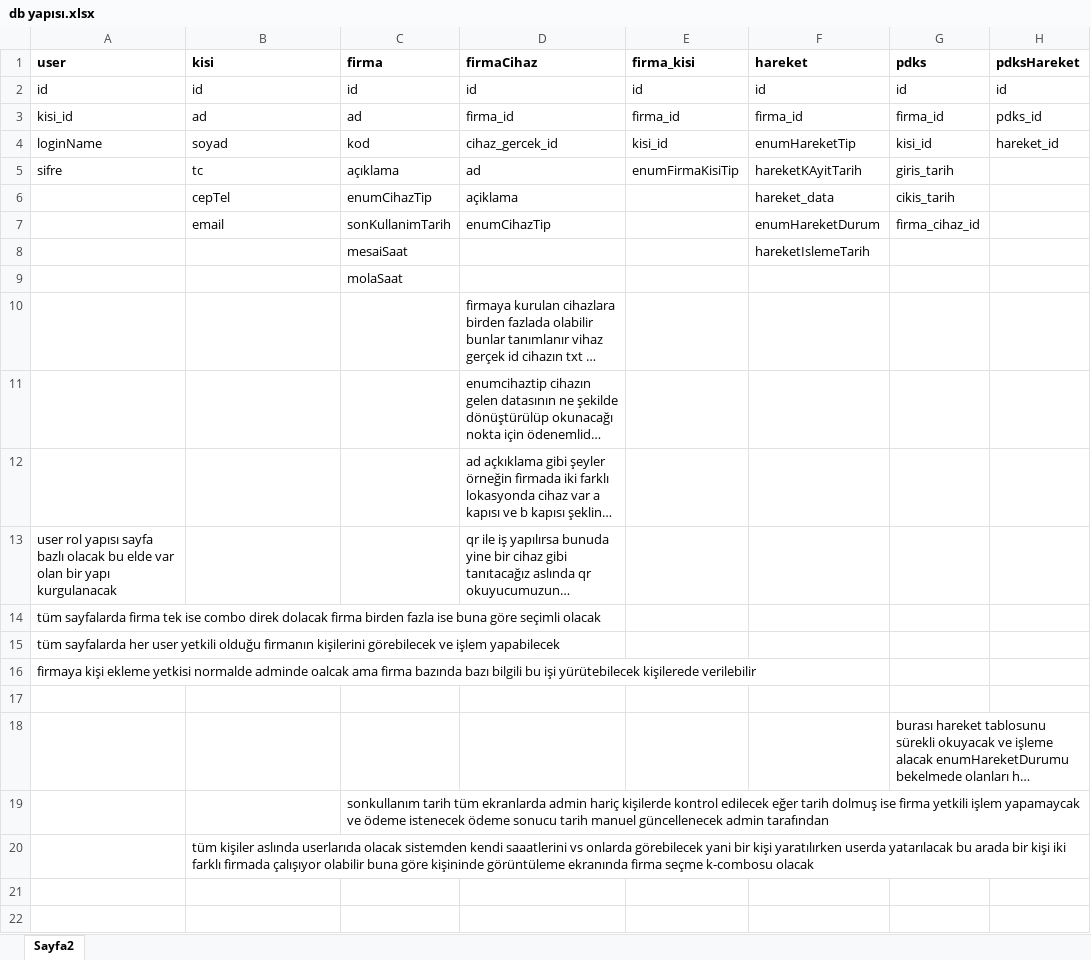
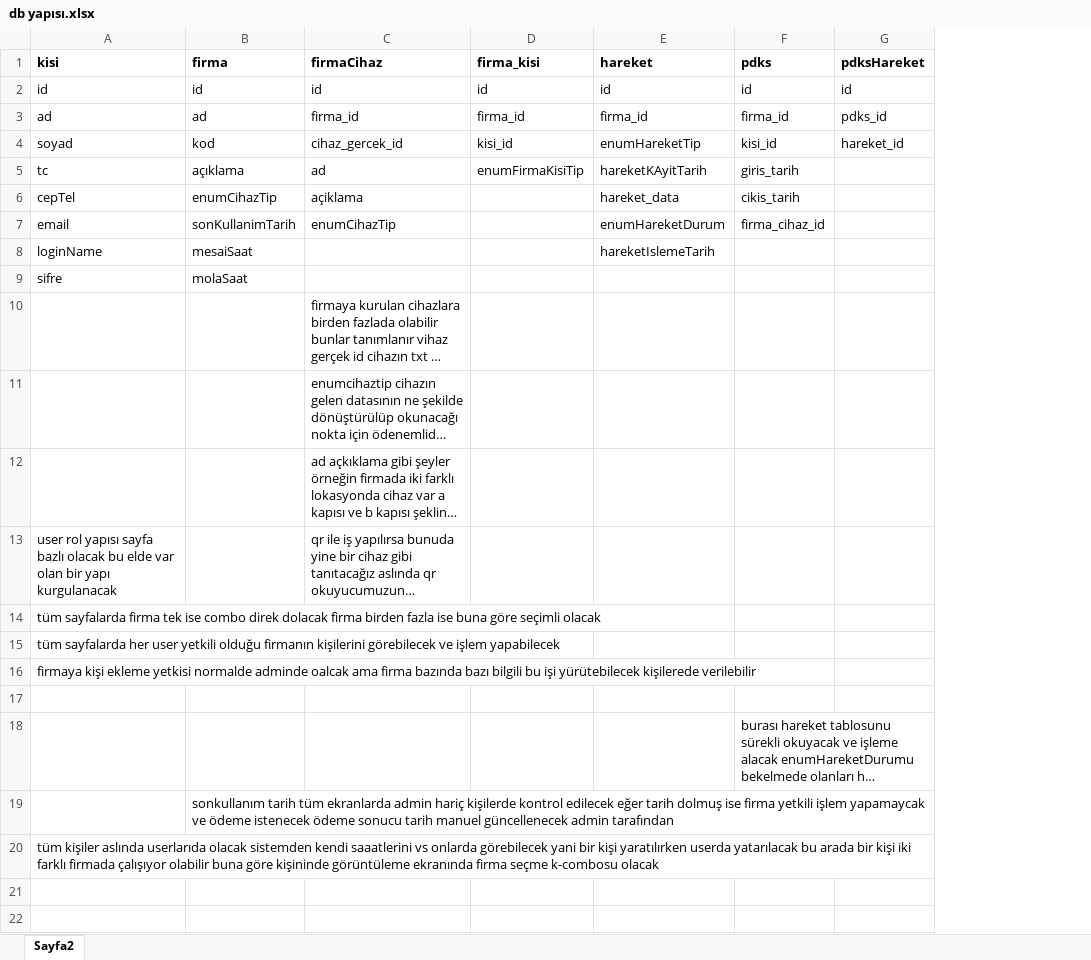
Before and after one commit to temhalore/TemhaPdks, an Excel workbook: dosyalar/db yapısı.xlsx, sheet Sayfa2, drawn as a sheet; only a part is shown; long unchanged cells end in …; values as stored, in another font and other column widths than the file's, no borders; removed rows and columns are numbered as before the commit, all else as after; the diff names each change by its address in the sheet, - before the commit and + after, or states it on an @@ line.

Commit message:
kişi ekleme ve firma kişi eklendi ancak firma kişi mapperda şuanda patlak halde onu ayarlayacağım,ekranı düşün

```diff
--- a/dosyalar/db yapısı.xlsx (sheet Sayfa2)
+++ b/dosyalar/db yapısı.xlsx (sheet Sayfa2)
-column A (user), rows 2-16: id | kisi_id | loginName | sifre |  |  |  |  |  |  |  | user rol yapısı sayfa bazlı olacak bu elde var olan bir yapı kurgulanacak | tüm sayfalarda firma tek ise combo direk dolacak firma birden fazla ise buna göre seçimli olacak | tüm sayfalarda her user yetkili olduğu firmanın kişilerini görebilecek ve işlem yapabilecek | firmaya kişi ekleme yetkisi normalde adminde oalcak ama firma bazında bazı bilgili bu işi yürütebilecek kişilerede verilebilir
-A8 (kisi): (empty)
+A8 (kisi): loginName
-A9 (kisi): (empty)
+A9 (kisi): sifre
-A13 (kisi): (empty)
+A13 (kisi): user rol yapısı sayfa bazlı olacak bu elde var olan bir yapı kurgulanacak
-A14 (kisi): (empty)
+A14 (kisi): tüm sayfalarda firma tek ise combo direk dolacak firma birden fazla ise buna göre seçimli olacak
-A15 (kisi): (empty)
+A15 (kisi): tüm sayfalarda her user yetkili olduğu firmanın kişilerini görebilecek ve işlem yapabilecek
-A16 (kisi): (empty)
+A16 (kisi): firmaya kişi ekleme yetkisi normalde adminde oalcak ama firma bazında bazı bilgili bu işi yürütebilecek kişilerede verilebilir
```
Also changed, not shown: dosyalar/KOD_makrolu.xlsm, 19 other files.
